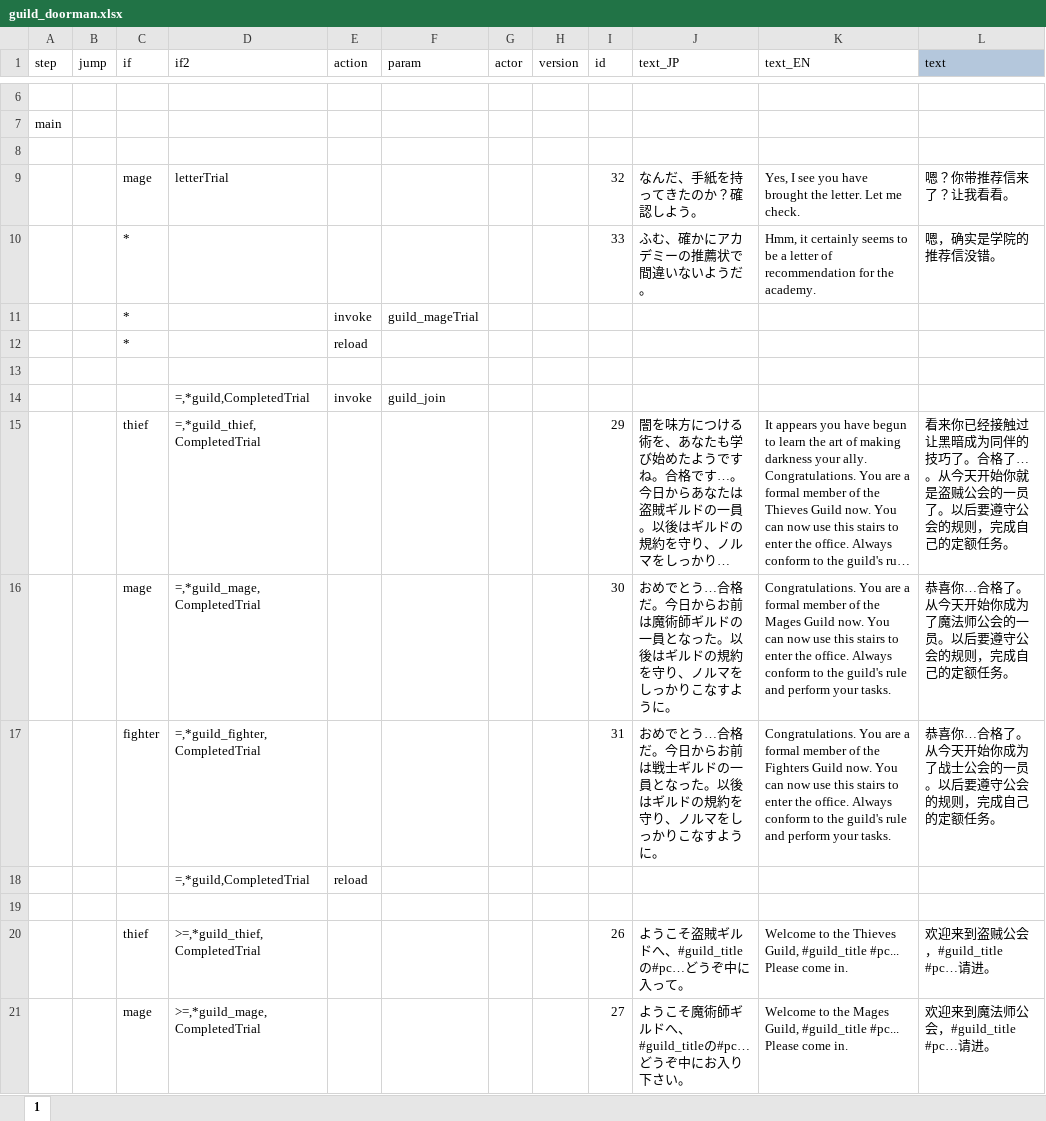
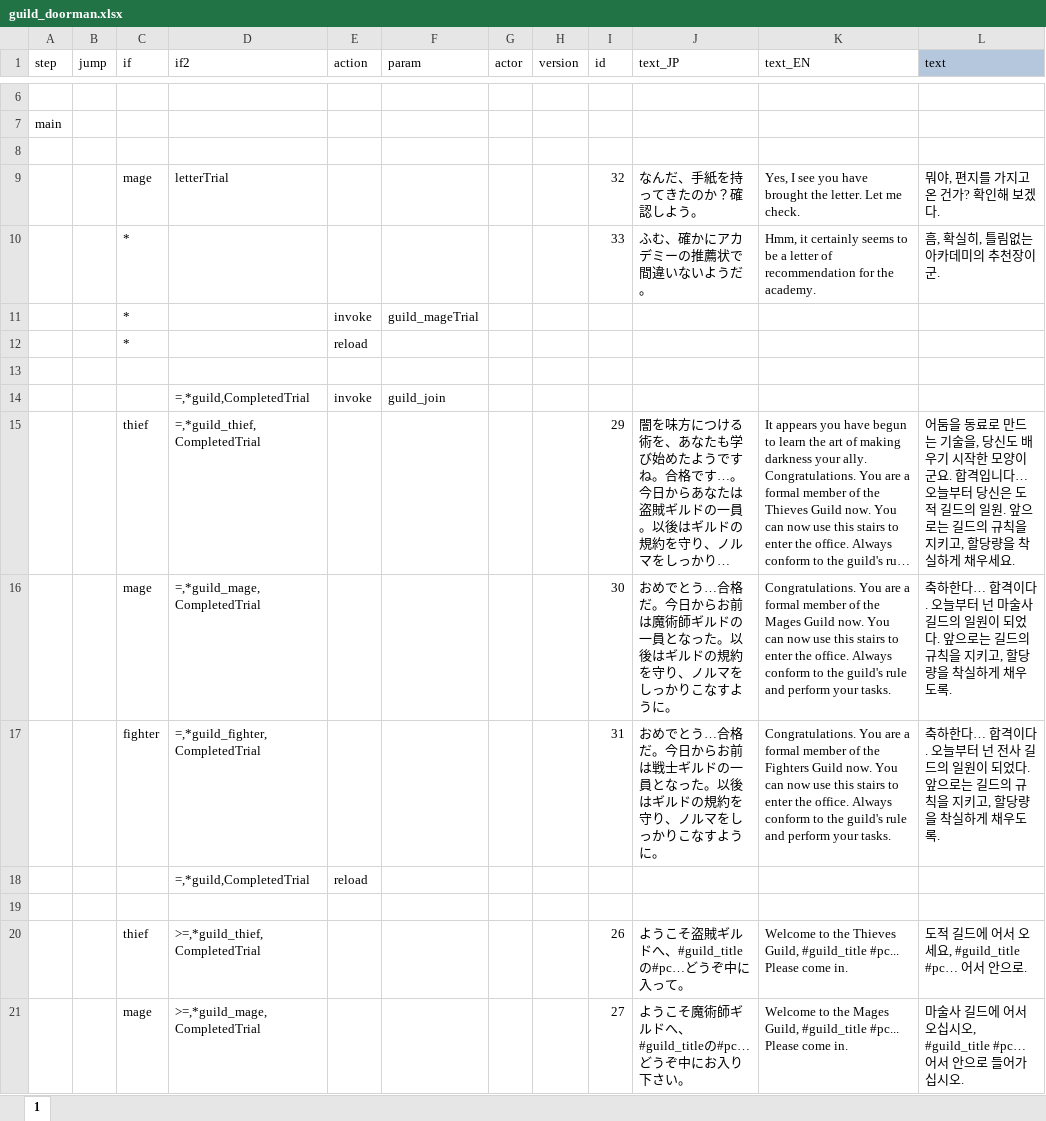
Before and after one commit to cinornu/Elin_KR, an Excel workbook: _Lang_Korean/Lang/KR/Dialog/Drama/guild_doorman.xlsx, sheet 1, drawn as a sheet; only a part is shown, gaps mark what is left out; long unchanged cells end in …; values as stored, in another font and other column widths than the file's, no borders; charts and pictures and conditional formats not drawn; the diff covers the shown part only; the diff names each change by its address in the sheet, - before the commit and + after, or states it on an @@ line.

```diff
--- a/_Lang_Korean/Lang/KR/Dialog/Drama/guild_doorman.xlsx (sheet 1)
+++ b/_Lang_Korean/Lang/KR/Dialog/Drama/guild_doorman.xlsx (sheet 1)
-L9 (text): 嗯？你带推荐信来了？让我看看。
+L9 (text): 뭐야, 편지를 가지고 온 건가? 확인해 보겠다.
-L10 (text): 嗯，确实是学院的推荐信没错。
+L10 (text): 흠, 확실히, 틀림없는 아카데미의 추천장이군.
-L15 (text): 看来你已经接触过让黑暗成为同伴的技巧了。合格了…。从今天开始你就是盗贼公会的一员了。以后要遵守公会的规则，完成自己的定额任务。
+L15 (text): 어둠을 동료로 만드는 기술을, 당신도 배우기 시작한 모양이군요. 합격입니다… 오늘부터 당신은 도적 길드의 일원. 앞으로는 길드의 규칙을 지키고, 할당량을 착실하게 채우세요.
-L16 (text): 恭喜你…合格了。从今天开始你成为了魔法师公会的一员。以后要遵守公会的规则，完成自己的定额任务。
+L16 (text): 축하한다… 합격이다. 오늘부터 넌 마술사 길드의 일원이 되었다. 앞으로는 길드의 규칙을 지키고, 할당량을 착실하게 채우도록.
-L17 (text): 恭喜你…合格了。从今天开始你成为了战士公会的一员。以后要遵守公会的规则，完成自己的定额任务。
+L17 (text): 축하한다… 합격이다. 오늘부터 넌 전사 길드의 일원이 되었다. 앞으로는 길드의 규칙을 지키고, 할당량을 착실하게 채우도록.
-L20 (text): 欢迎来到盗贼公会，#guild_title #pc…请进。
+L20 (text): 도적 길드에 어서 오세요, #guild_title #pc… 어서 안으로.
-L21 (text): 欢迎来到魔法师公会，#guild_title #pc…请进。
+L21 (text): 마술사 길드에 어서 오십시오, #guild_title #pc… 어서 안으로 들어가십시오.
```
Also changed, not shown: 21 edited cells elsewhere in this sheet, charts or pictures, _Lang_Korean/Lang/KR/Dialog/Drama/guild_clerk.xlsx, _Lang_Korean/Lang/KR/Dialog/Drama/guild_master_mage.xlsx, 5 other files.
